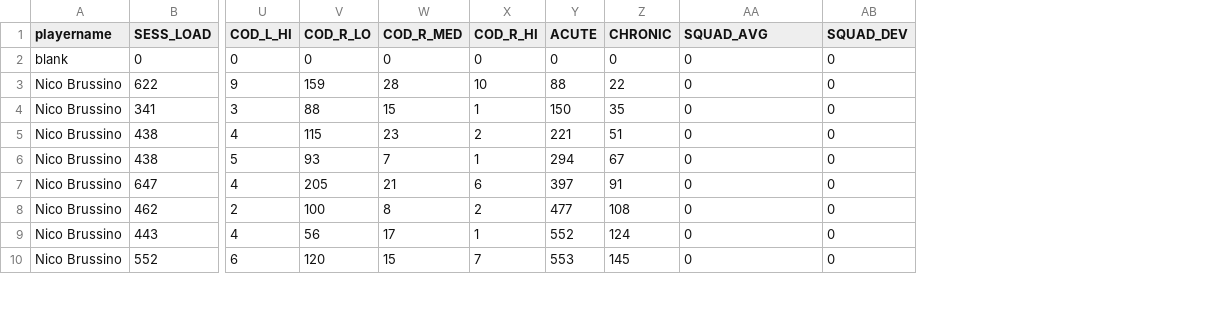
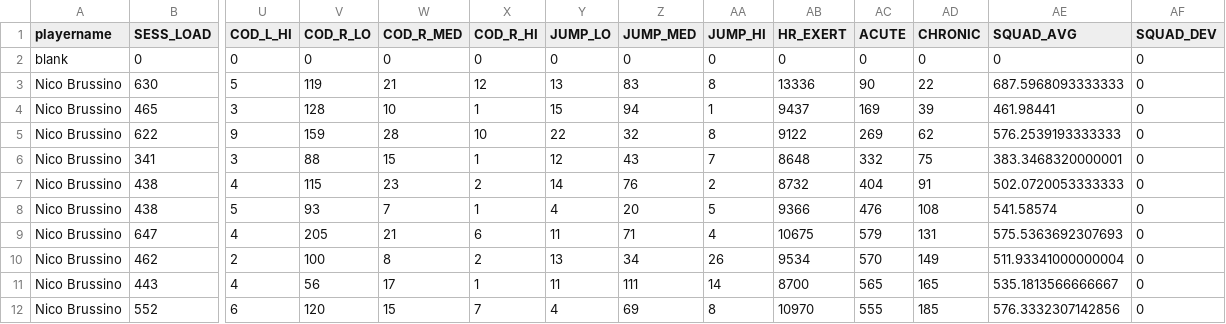
Before and after one commit to jtony123/CoachCentral, a CSV file: data/attachments/GraphCSVFiles/Nico Brussino_9_1.csv, drawn as a sheet; only a part is shown, gaps mark what is left out; addresses are those after the commit; rows hold the shown columns only; the diff covers the shown part only; the diff names each change by its address in the sheet, - before the commit and + after, or states it on an @@ line.

Commit message:
dashboard updated with jump, hre, squadavg data

```diff
--- a/data/attachments/GraphCSVFiles/Nico Brussino_9_1.csv
+++ b/data/attachments/GraphCSVFiles/Nico Brussino_9_1.csv
+column Y (JUMP_LO), row 2: 0; rows 5-12: 22 | 12 | 14 | 4 | 11 | 13 | 11 | 4
+column Z (JUMP_MED), row 2: 0; rows 5-12: 32 | 43 | 76 | 20 | 71 | 34 | 111 | 69
+column AA (JUMP_HI), row 2: 0; rows 5-12: 8 | 7 | 2 | 5 | 4 | 26 | 14 | 8
+column AB (HR_EXERT), row 2: 0; rows 5-12: 9122 | 8648 | 8732 | 9366 | 10675 | 9534 | 8700 | 10970
+row 3: Nico Brussino | 630 | 5 | 119 | 21 | 12 | 13 | 83 | 8 | 13336 | 90 | 22 | 687.5968093333333 | 0
+row 4: Nico Brussino | 465 | 3 | 128 | 10 | 1 | 15 | 94 | 1 | 9437 | 169 | 39 | 461.98441 | 0
-AC5 (ACUTE): 88
+AC5 (ACUTE): 269
-AD5 (CHRONIC): 22
+AD5 (CHRONIC): 62
-AE5 (SQUAD_AVG): 0
+AE5 (SQUAD_AVG): 576.2539193333333
-AC6 (ACUTE): 150
+AC6 (ACUTE): 332
-AD6 (CHRONIC): 35
+AD6 (CHRONIC): 75
-AE6 (SQUAD_AVG): 0
+AE6 (SQUAD_AVG): 383.3468320000001
-AC7 (ACUTE): 221
+AC7 (ACUTE): 404
-AD7 (CHRONIC): 51
+AD7 (CHRONIC): 91
-AE7 (SQUAD_AVG): 0
+AE7 (SQUAD_AVG): 502.0720053333333
-AC8 (ACUTE): 294
+AC8 (ACUTE): 476
-AD8 (CHRONIC): 67
+AD8 (CHRONIC): 108
-AE8 (SQUAD_AVG): 0
+AE8 (SQUAD_AVG): 541.58574
-AC9 (ACUTE): 397
+AC9 (ACUTE): 579
-AD9 (CHRONIC): 91
+AD9 (CHRONIC): 131
-AE9 (SQUAD_AVG): 0
+AE9 (SQUAD_AVG): 575.5363692307693
-AC10 (ACUTE): 477
+AC10 (ACUTE): 570
-AD10 (CHRONIC): 108
+AD10 (CHRONIC): 149
-AE10 (SQUAD_AVG): 0
+AE10 (SQUAD_AVG): 511.93341000000004
-AC11 (ACUTE): 552
+AC11 (ACUTE): 565
-AD11 (CHRONIC): 124
+AD11 (CHRONIC): 165
-AE11 (SQUAD_AVG): 0
+AE11 (SQUAD_AVG): 535.1813566666667
-AC12 (ACUTE): 553
+AC12 (ACUTE): 555
-AD12 (CHRONIC): 145
+AD12 (CHRONIC): 185
-AE12 (SQUAD_AVG): 0
+AE12 (SQUAD_AVG): 576.3332307142856
```
Also changed, not shown: 35 edited cells elsewhere in this file, data/attachments/GraphCSVFiles/AJ Hammons_12_1.csv, data/attachments/GraphCSVFiles/Dwight Powell_17_1.csv, 17 other files.
